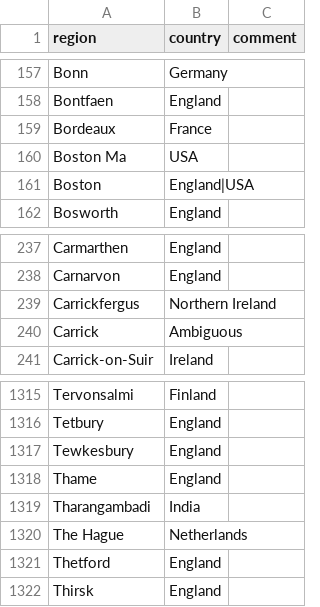
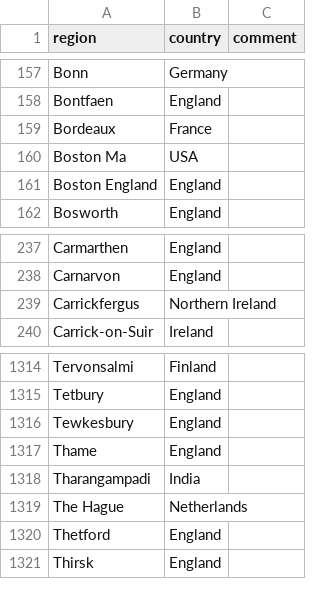
Before and after one commit to COMHIS/bibliographica, a CSV file: inst/extdata/reg2country.csv, drawn as a sheet; only a part is shown, gaps mark what is left out.

```diff
--- a/inst/extdata/reg2country.csv
+++ b/inst/extdata/reg2country.csv
@@ -160,3 +160,3 @@ Bordeaux;France;
 Boston Ma;USA;
-Boston;England|USA;
+Boston England;England;
 Bosworth;England;
@@ -239,3 +239,2 @@ Carnarvon;England;
 Carrickfergus;Northern Ireland;
-Carrick;Ambiguous;
 Carrick-on-Suir;Ireland;
@@ -1318,3 +1317,3 @@ Tewkesbury;England;
 Thame;England;
-Tharangambadi;India;
+Tharangampadi;India;
 The Hague;Netherlands;
```
Also changed, not shown: inst/extdata/harmonize_place.csv, inst/extdata/printstop_english.csv, 2 other files.
